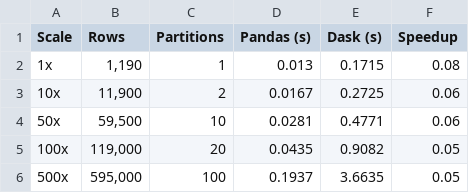
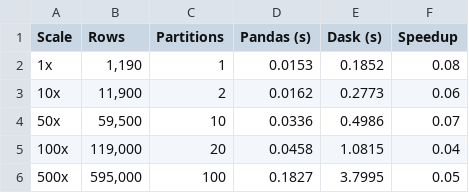
Before and after one commit to AnBinh1703/E1403_DuongBinhAn, a CSV file: outputs/benchmark_results.csv, drawn as a sheet.

```diff
--- a/outputs/benchmark_results.csv
+++ b/outputs/benchmark_results.csv
@@ -1,6 +1,6 @@
 Scale,Rows,Partitions,Pandas (s),Dask (s),Speedup
-1x,"1,190",1,0.013,0.1715,0.08
-10x,"11,900",2,0.0167,0.2725,0.06
-50x,"59,500",10,0.0281,0.4771,0.06
-100x,"119,000",20,0.0435,0.9082,0.05
-500x,"595,000",100,0.1937,3.6635,0.05
+1x,"1,190",1,0.0153,0.1852,0.08
+10x,"11,900",2,0.0162,0.2773,0.06
+50x,"59,500",10,0.0336,0.4986,0.07
+100x,"119,000",20,0.0458,1.0815,0.04
+500x,"595,000",100,0.1827,3.7995,0.05
```
Also changed, not shown: outputs/cv_results.csv, outputs/feature_importance_rf.csv, 10 other files.
